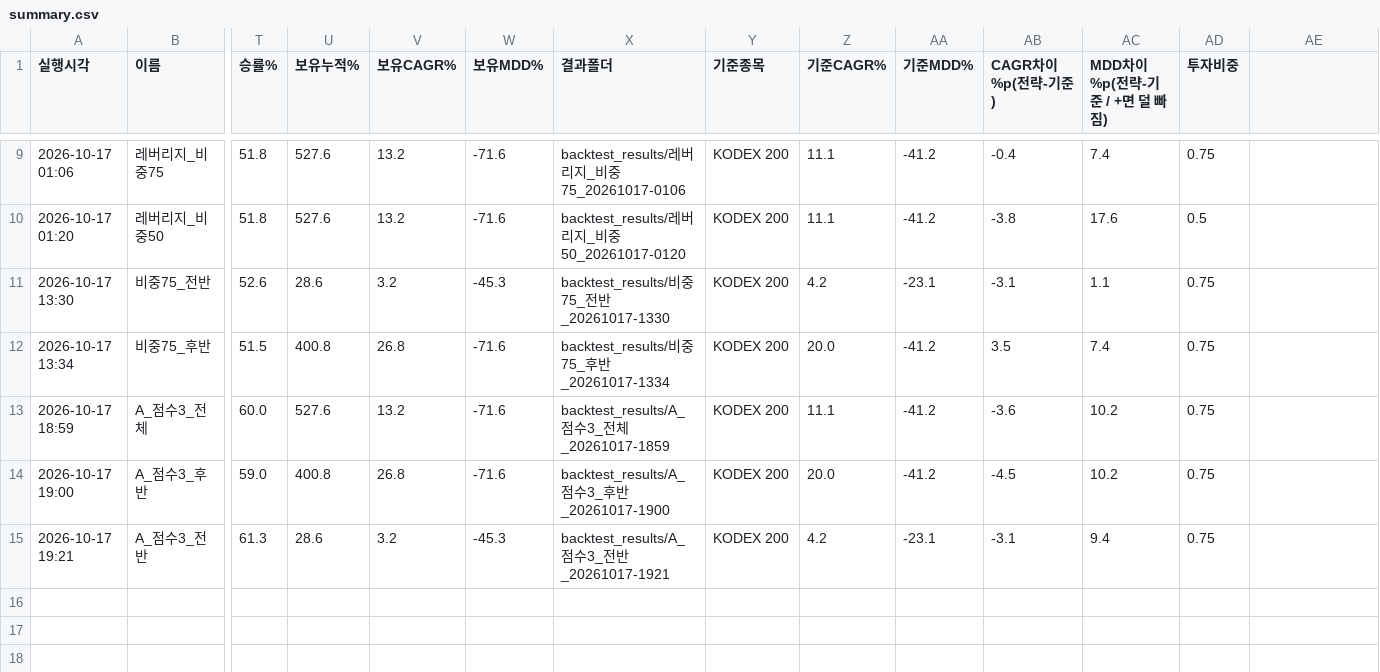
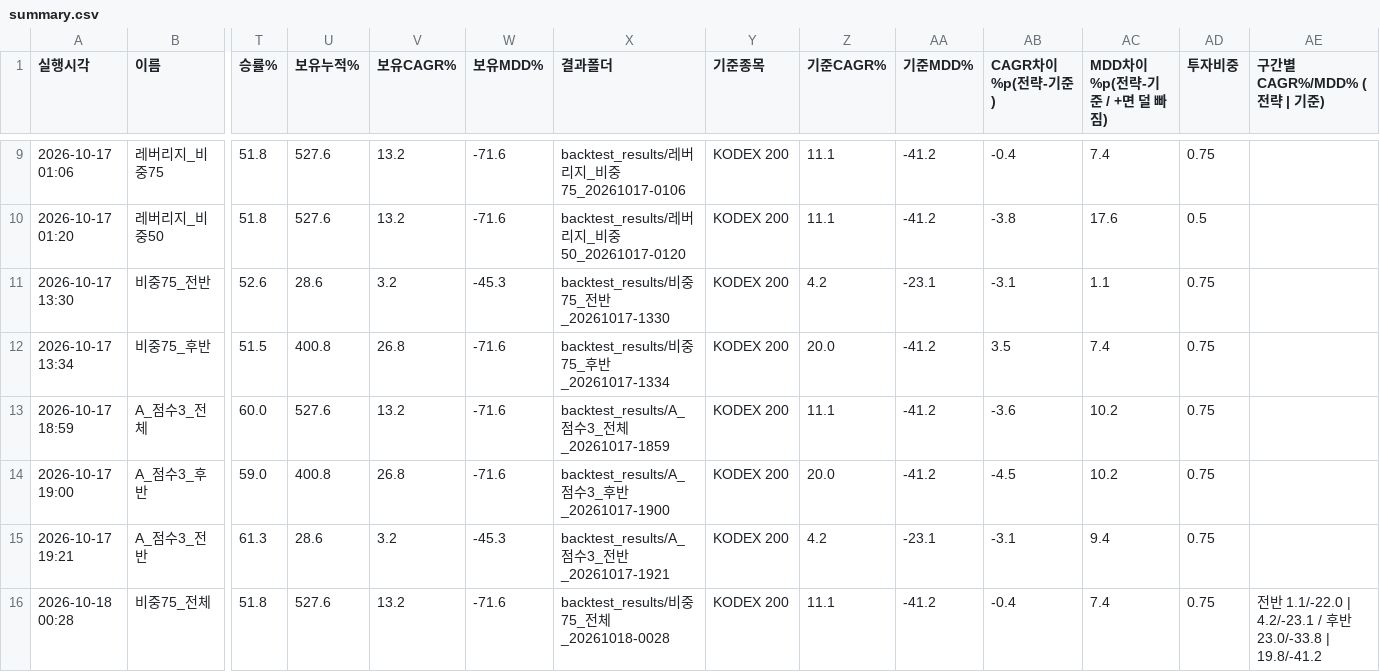
Before and after one commit to Moon-Tony/fx-monitor, a CSV file: backtest_results/summary.csv, drawn as a sheet; only a part is shown, gaps mark what is left out; rows hold the shown columns only; the diff names each change by its address in the sheet, - before the commit and + after, or states it on an @@ line.

Commit message:
backtest results

```diff
--- a/backtest_results/summary.csv
+++ b/backtest_results/summary.csv
-AE1: (empty)
+AE1: 구간별 CAGR%/MDD% (전략 | 기준)
+row 16: 2026-10-18 00:28 | 비중75_전체 | 51.8 | 527.6 | 13.2 | -71.6 | backtest_results/비중75_전체_20261018-0028 | KODEX 200 | 11.1 | -41.2 | -0.4 | 7.4 | 0.75 | 전반 1.1/-22.0 | 4.2/-23.1 / 후반 23.0/-33.8 | 19.8/-41.2
```
Also changed, not shown: 3 other files.
